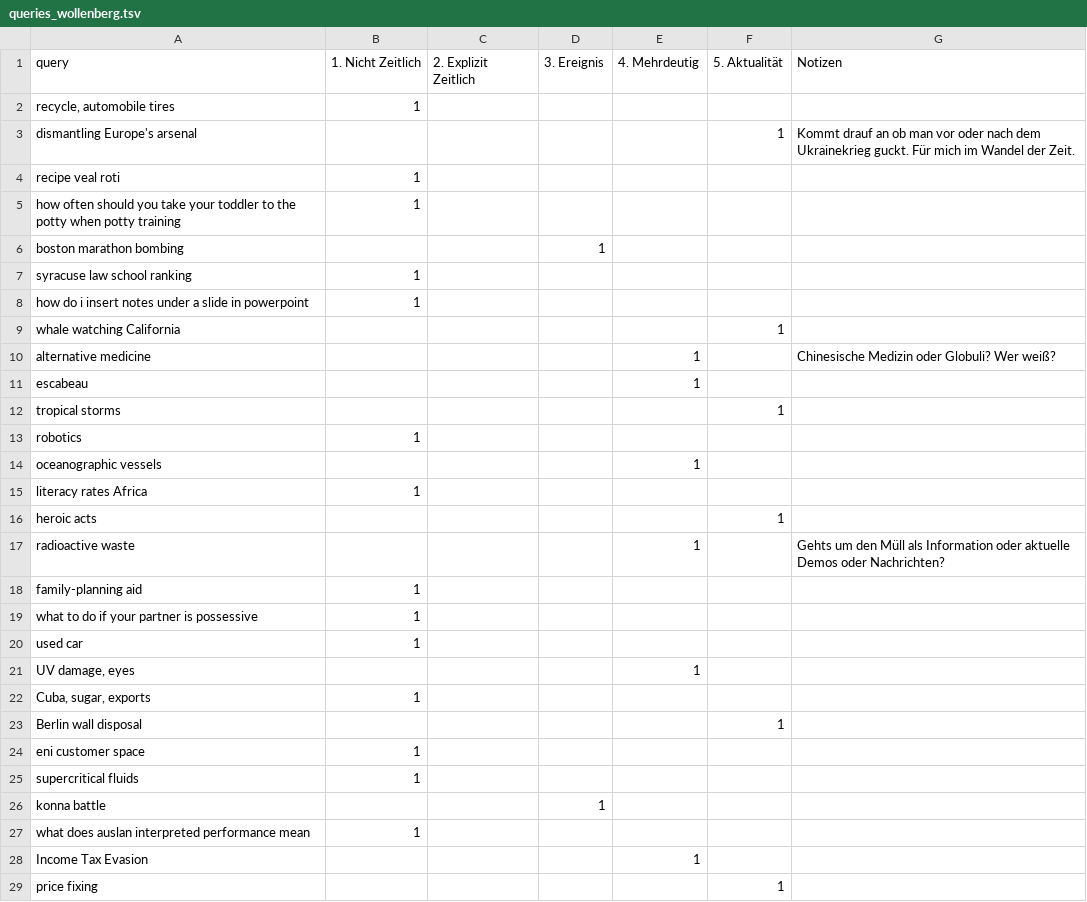
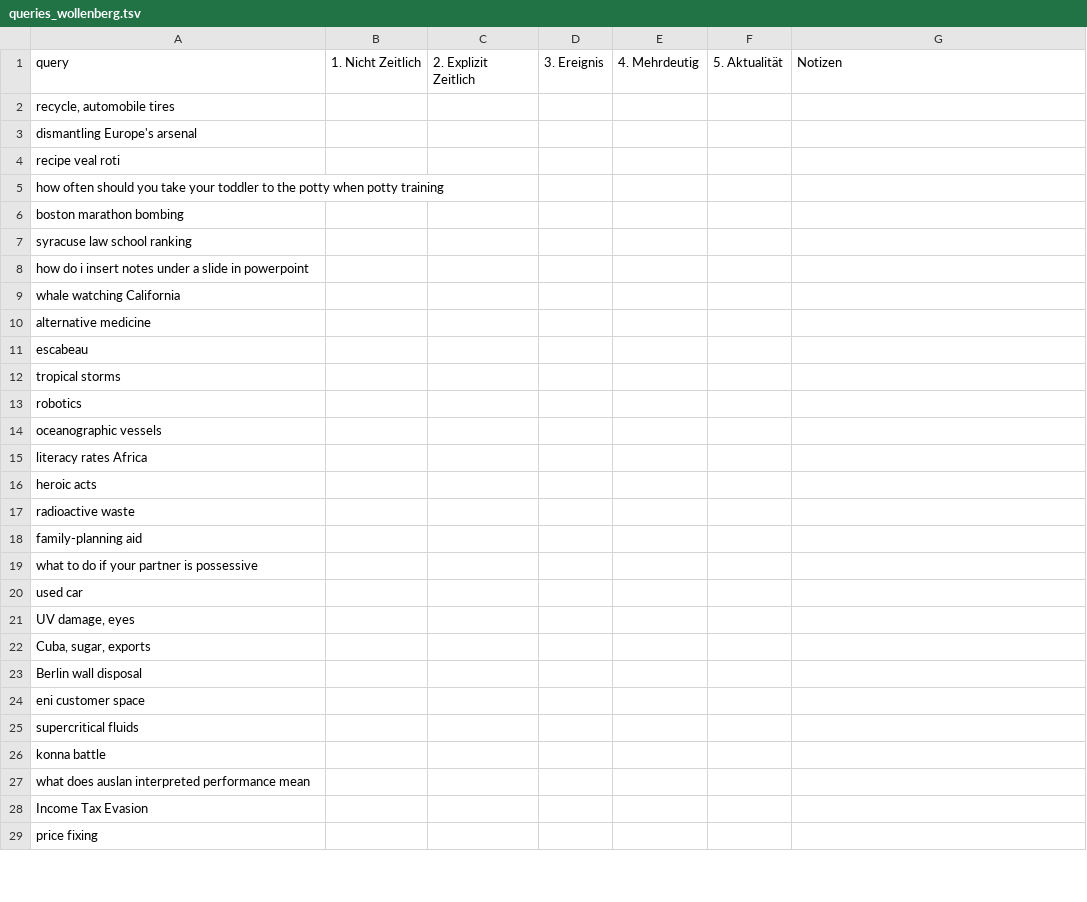
Before and after one commit to irgroup-classrooms/dis18-2024, a TSV file: data/interim/queries_annotation/queries_wollenberg.tsv, drawn as a sheet; only a part is shown; the diff covers the shown part only.

```diff
--- a/data/interim/queries_annotation/queries_wollenberg.tsv
+++ b/data/interim/queries_annotation/queries_wollenberg.tsv
@@ -1,29 +1,29 @@
 query	1. Nicht Zeitlich	2. Explizit Zeitlich	3. Ereignis	4. Mehrdeutig	5. Aktualität	Notizen
-recycle, automobile tires	1					
-dismantling Europe's arsenal					1	Kommt drauf an ob man vor oder nach dem Ukrainekrieg guckt. Für mich im Wandel der Zeit.
-recipe veal roti	1					
-how often should you take your toddler to the potty when potty training	1					
-boston marathon bombing			1			
-syracuse law school ranking	1					
-how do i insert notes under a slide in powerpoint	1					
-whale watching California					1	
-alternative medicine				1		Chinesische Medizin oder Globuli? Wer weiß?
-escabeau				1		
-tropical storms					1	
-robotics	1					
-oceanographic vessels				1		
-literacy rates Africa	1					
-heroic acts					1	
-radioactive waste				1		Gehts um den Müll als Information oder aktuelle Demos oder Nachrichten?
-family-planning aid	1					
-what to do if your partner is possessive	1					
-used car	1					
-UV damage, eyes				1		
-Cuba, sugar, exports	1					
-Berlin wall disposal					1	
-eni customer space	1					
-supercritical fluids	1					
-konna battle			1			
-what does auslan interpreted performance mean	1					
-Income Tax Evasion				1		
-price fixing					1	
+recycle, automobile tires						
+dismantling Europe's arsenal						
+recipe veal roti						
+how often should you take your toddler to the potty when potty training						
+boston marathon bombing						
+syracuse law school ranking						
+how do i insert notes under a slide in powerpoint						
+whale watching California						
+alternative medicine						
+escabeau						
+tropical storms						
+robotics						
+oceanographic vessels						
+literacy rates Africa						
+heroic acts						
+radioactive waste						
+family-planning aid						
+what to do if your partner is possessive						
+used car						
+UV damage, eyes						
+Cuba, sugar, exports						
+Berlin wall disposal						
+eni customer space						
+supercritical fluids						
+konna battle						
+what does auslan interpreted performance mean						
+Income Tax Evasion						
+price fixing						
```
Also changed, not shown: 62 edited cells elsewhere in this file, data/interim/queries_annotation/queries_maron.tsv, data/processed/queries_annotation/queries_large.tsv, 9 other files.
